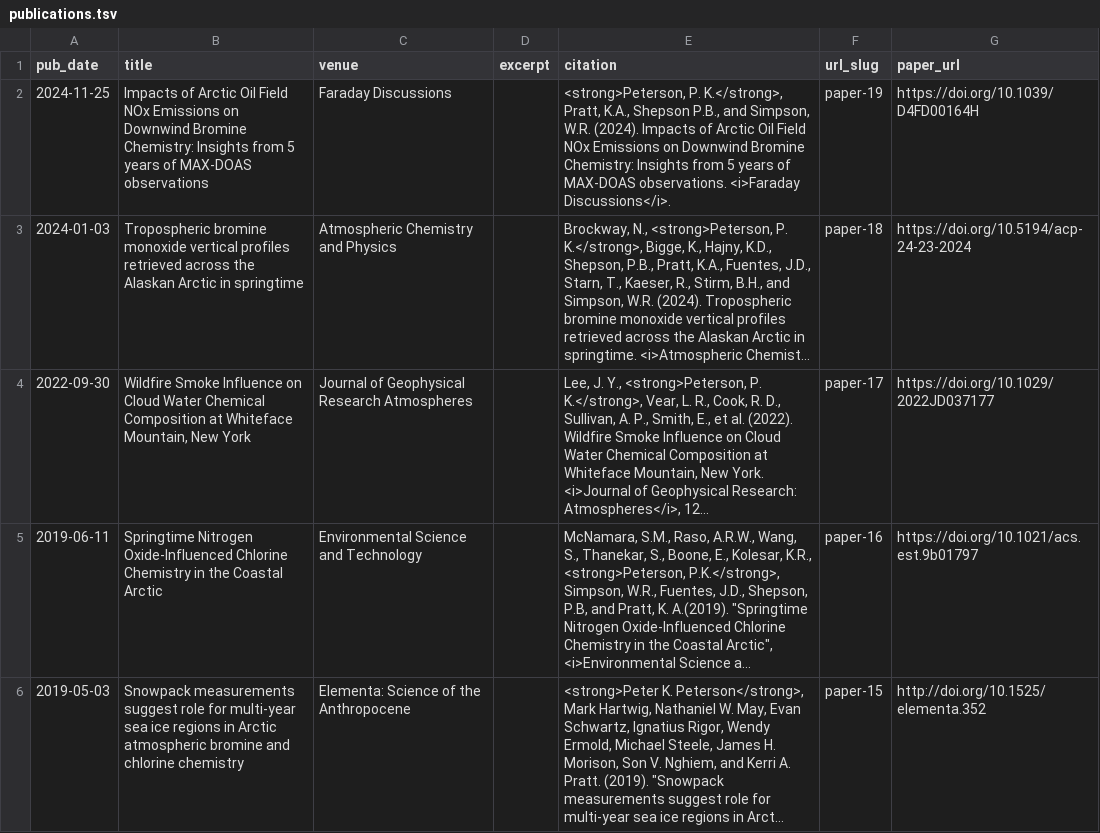
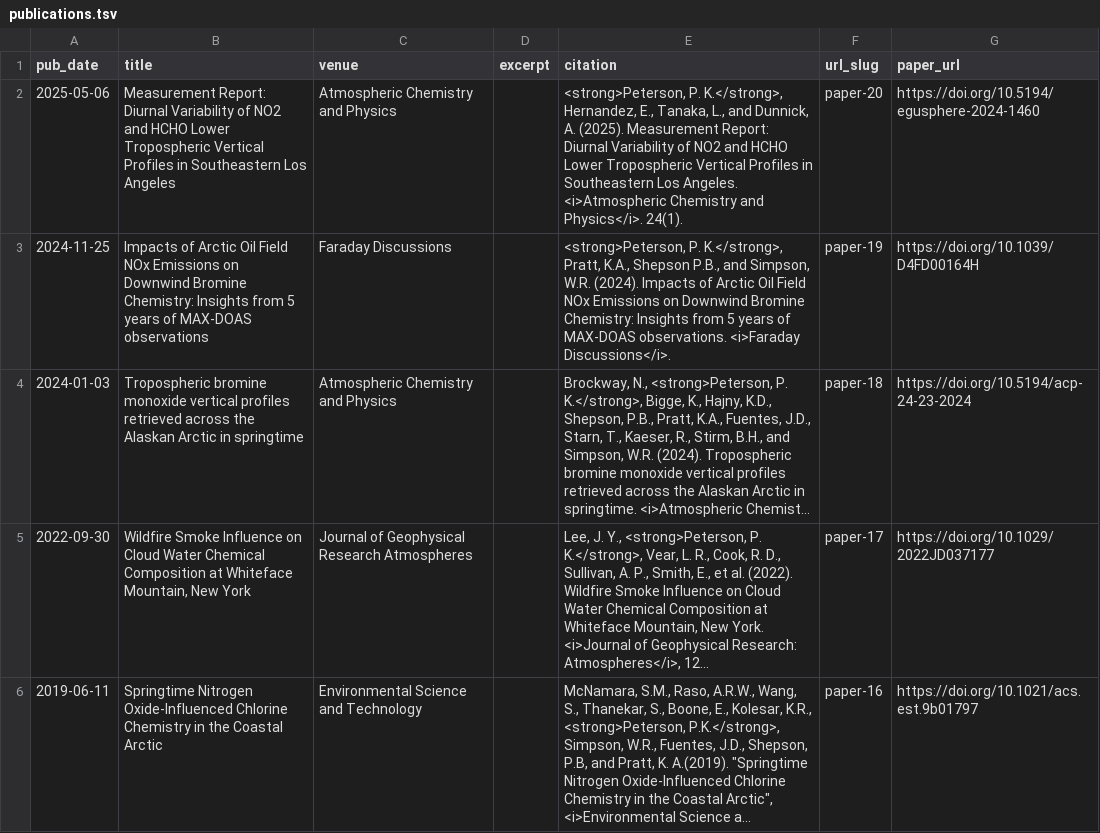
Before and after one commit to pkpeterson/pkpeterson.github.io, a TSV file: markdown_generator/publications.tsv, drawn as a sheet; only a part is shown; the shorter side is filled out with more unchanged rows; long unchanged cells end in ….

```diff
--- a/markdown_generator/publications.tsv
+++ b/markdown_generator/publications.tsv
@@ -1,2 +1,3 @@
 pub_date	title	venue	excerpt	citation	url_slug	paper_url
+2025-05-06	Measurement Report: Diurnal Variability of NO2 and HCHO Lower Tropospheric Vertical Profiles in Southeastern Los Angeles	Atmospheric Chemistry and Physics		<strong>Peterson, P. K.</strong>, Hernandez, E., Tanaka, L., and Dunnick, A. (2025). Measurement Report: Diurnal Variability of NO2 and HCHO Lower Tropospheric Vertical Profiles in Southeastern Los Angeles. <i>Atmospheric Chemistry and Physics</i>. 24(1).	paper-20	https://doi.org/10.5194/egusphere-2024-1460
 2024-11-25	Impacts of Arctic Oil Field NOx Emissions on Downwind Bromine Chemistry: Insights from 5 years of MAX-DOAS observations	Faraday Discussions		<strong>Peterson, P. K.</strong>, Pratt, K.A., Shepson P.B., and Simpson, W.R. (2024). Impacts of Arctic Oil Field NOx Emissions on Downwind Bromine Chemistry: Insights from 5 years of MAX-DOAS observations. <i>Faraday Discussions</i>.	paper-19	https://doi.org/10.1039/D4FD00164H
```
Also changed, not shown: 4 other files.
